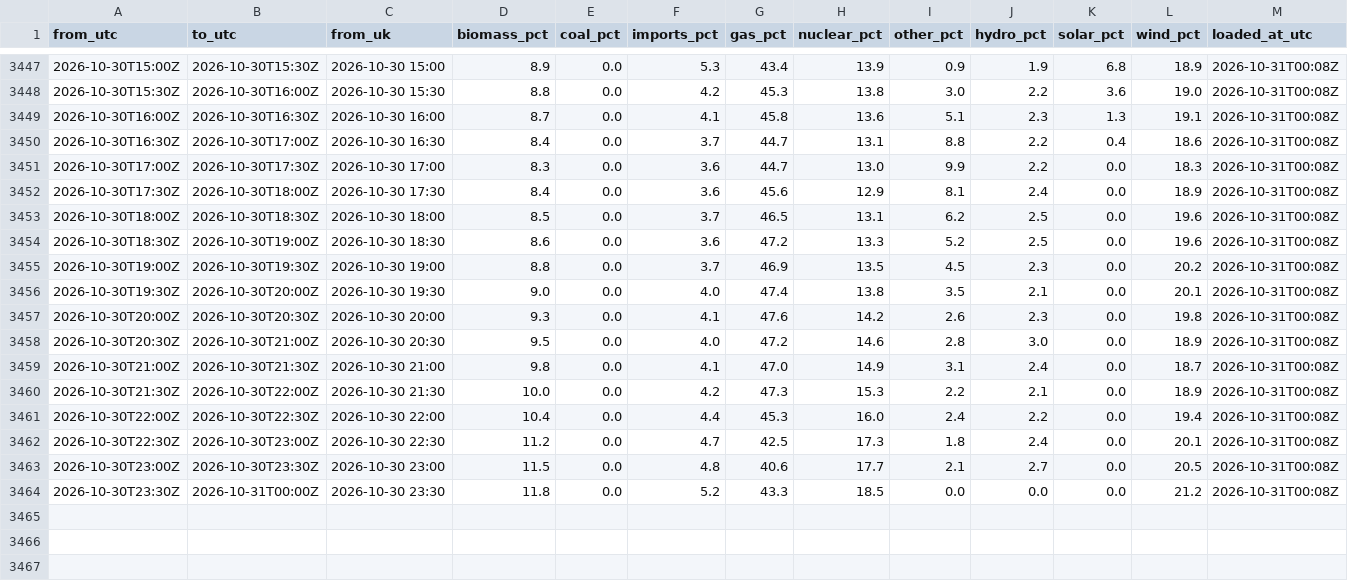
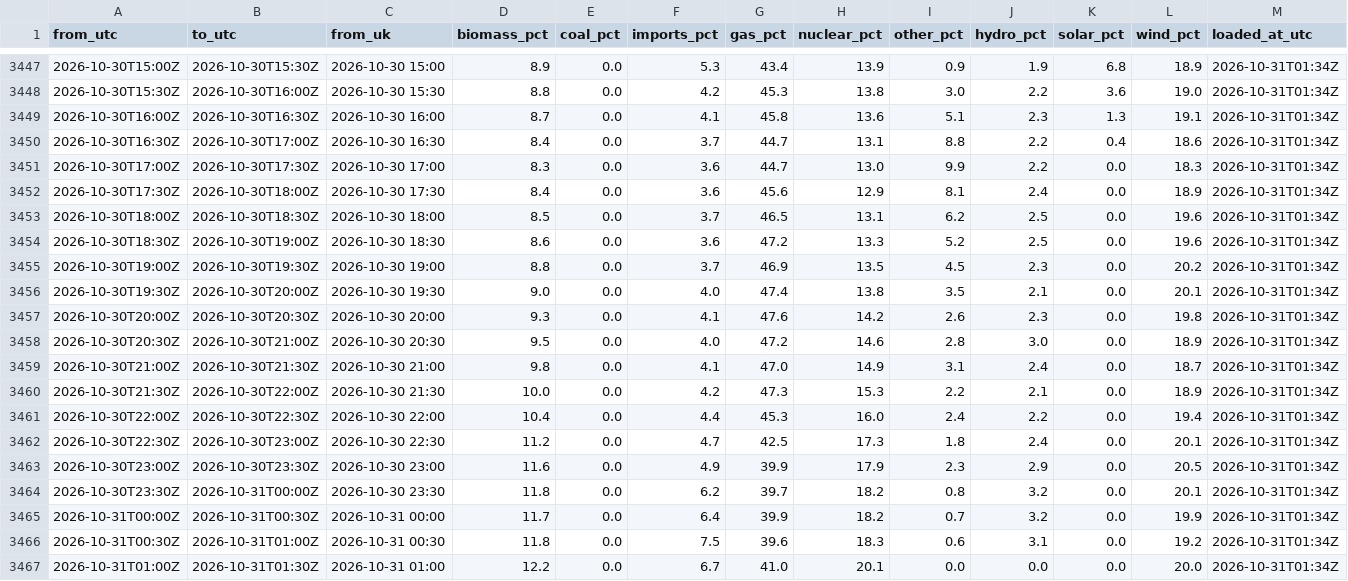
Before and after one commit to raphaliyarohit-collab/uk-grid-carbon, a CSV file: data/national_generation.csv, drawn as a sheet; only a part is shown, gaps mark what is left out; the diff covers the shown part only.

```diff
--- a/data/national_generation.csv
+++ b/data/national_generation.csv
@@ -3447,18 +3447,21 @@ from_utc,to_utc,from_uk,biomass_pct,coal_pct,imports_pct,gas_pct,nuclear_pct,oth
-2026-10-30T15:00Z,2026-10-30T15:30Z,2026-10-30 15:00,8.9,0.0,5.3,43.4,13.9,0.9,1.9,6.8,18.9,2026-10-31T00:08Z
-2026-10-30T15:30Z,2026-10-30T16:00Z,2026-10-30 15:30,8.8,0.0,4.2,45.3,13.8,3.0,2.2,3.6,19.0,2026-10-31T00:08Z
-2026-10-30T16:00Z,2026-10-30T16:30Z,2026-10-30 16:00,8.7,0.0,4.1,45.8,13.6,5.1,2.3,1.3,19.1,2026-10-31T00:08Z
-2026-10-30T16:30Z,2026-10-30T17:00Z,2026-10-30 16:30,8.4,0.0,3.7,44.7,13.1,8.8,2.2,0.4,18.6,2026-10-31T00:08Z
-2026-10-30T17:00Z,2026-10-30T17:30Z,2026-10-30 17:00,8.3,0.0,3.6,44.7,13.0,9.9,2.2,0.0,18.3,2026-10-31T00:08Z
-2026-10-30T17:30Z,2026-10-30T18:00Z,2026-10-30 17:30,8.4,0.0,3.6,45.6,12.9,8.1,2.4,0.0,18.9,2026-10-31T00:08Z
-2026-10-30T18:00Z,2026-10-30T18:30Z,2026-10-30 18:00,8.5,0.0,3.7,46.5,13.1,6.2,2.5,0.0,19.6,2026-10-31T00:08Z
-2026-10-30T18:30Z,2026-10-30T19:00Z,2026-10-30 18:30,8.6,0.0,3.6,47.2,13.3,5.2,2.5,0.0,19.6,2026-10-31T00:08Z
-2026-10-30T19:00Z,2026-10-30T19:30Z,2026-10-30 19:00,8.8,0.0,3.7,46.9,13.5,4.5,2.3,0.0,20.2,2026-10-31T00:08Z
-2026-10-30T19:30Z,2026-10-30T20:00Z,2026-10-30 19:30,9.0,0.0,4.0,47.4,13.8,3.5,2.1,0.0,20.1,2026-10-31T00:08Z
-2026-10-30T20:00Z,2026-10-30T20:30Z,2026-10-30 20:00,9.3,0.0,4.1,47.6,14.2,2.6,2.3,0.0,19.8,2026-10-31T00:08Z
-2026-10-30T20:30Z,2026-10-30T21:00Z,2026-10-30 20:30,9.5,0.0,4.0,47.2,14.6,2.8,3.0,0.0,18.9,2026-10-31T00:08Z
-2026-10-30T21:00Z,2026-10-30T21:30Z,2026-10-30 21:00,9.8,0.0,4.1,47.0,14.9,3.1,2.4,0.0,18.7,2026-10-31T00:08Z
-2026-10-30T21:30Z,2026-10-30T22:00Z,2026-10-30 21:30,10.0,0.0,4.2,47.3,15.3,2.2,2.1,0.0,18.9,2026-10-31T00:08Z
-2026-10-30T22:00Z,2026-10-30T22:30Z,2026-10-30 22:00,10.4,0.0,4.4,45.3,16.0,2.4,2.2,0.0,19.4,2026-10-31T00:08Z
-2026-10-30T22:30Z,2026-10-30T23:00Z,2026-10-30 22:30,11.2,0.0,4.7,42.5,17.3,1.8,2.4,0.0,20.1,2026-10-31T00:08Z
-2026-10-30T23:00Z,2026-10-30T23:30Z,2026-10-30 23:00,11.5,0.0,4.8,40.6,17.7,2.1,2.7,0.0,20.5,2026-10-31T00:08Z
-2026-10-30T23:30Z,2026-10-31T00:00Z,2026-10-30 23:30,11.8,0.0,5.2,43.3,18.5,0.0,0.0,0.0,21.2,2026-10-31T00:08Z
+2026-10-30T15:00Z,2026-10-30T15:30Z,2026-10-30 15:00,8.9,0.0,5.3,43.4,13.9,0.9,1.9,6.8,18.9,2026-10-31T01:34Z
+2026-10-30T15:30Z,2026-10-30T16:00Z,2026-10-30 15:30,8.8,0.0,4.2,45.3,13.8,3.0,2.2,3.6,19.0,2026-10-31T01:34Z
+2026-10-30T16:00Z,2026-10-30T16:30Z,2026-10-30 16:00,8.7,0.0,4.1,45.8,13.6,5.1,2.3,1.3,19.1,2026-10-31T01:34Z
+2026-10-30T16:30Z,2026-10-30T17:00Z,2026-10-30 16:30,8.4,0.0,3.7,44.7,13.1,8.8,2.2,0.4,18.6,2026-10-31T01:34Z
+2026-10-30T17:00Z,2026-10-30T17:30Z,2026-10-30 17:00,8.3,0.0,3.6,44.7,13.0,9.9,2.2,0.0,18.3,2026-10-31T01:34Z
+2026-10-30T17:30Z,2026-10-30T18:00Z,2026-10-30 17:30,8.4,0.0,3.6,45.6,12.9,8.1,2.4,0.0,18.9,2026-10-31T01:34Z
+2026-10-30T18:00Z,2026-10-30T18:30Z,2026-10-30 18:00,8.5,0.0,3.7,46.5,13.1,6.2,2.5,0.0,19.6,2026-10-31T01:34Z
+2026-10-30T18:30Z,2026-10-30T19:00Z,2026-10-30 18:30,8.6,0.0,3.6,47.2,13.3,5.2,2.5,0.0,19.6,2026-10-31T01:34Z
+2026-10-30T19:00Z,2026-10-30T19:30Z,2026-10-30 19:00,8.8,0.0,3.7,46.9,13.5,4.5,2.3,0.0,20.2,2026-10-31T01:34Z
+2026-10-30T19:30Z,2026-10-30T20:00Z,2026-10-30 19:30,9.0,0.0,4.0,47.4,13.8,3.5,2.1,0.0,20.1,2026-10-31T01:34Z
+2026-10-30T20:00Z,2026-10-30T20:30Z,2026-10-30 20:00,9.3,0.0,4.1,47.6,14.2,2.6,2.3,0.0,19.8,2026-10-31T01:34Z
+2026-10-30T20:30Z,2026-10-30T21:00Z,2026-10-30 20:30,9.5,0.0,4.0,47.2,14.6,2.8,3.0,0.0,18.9,2026-10-31T01:34Z
+2026-10-30T21:00Z,2026-10-30T21:30Z,2026-10-30 21:00,9.8,0.0,4.1,47.0,14.9,3.1,2.4,0.0,18.7,2026-10-31T01:34Z
+2026-10-30T21:30Z,2026-10-30T22:00Z,2026-10-30 21:30,10.0,0.0,4.2,47.3,15.3,2.2,2.1,0.0,18.9,2026-10-31T01:34Z
+2026-10-30T22:00Z,2026-10-30T22:30Z,2026-10-30 22:00,10.4,0.0,4.4,45.3,16.0,2.4,2.2,0.0,19.4,2026-10-31T01:34Z
+2026-10-30T22:30Z,2026-10-30T23:00Z,2026-10-30 22:30,11.2,0.0,4.7,42.5,17.3,1.8,2.4,0.0,20.1,2026-10-31T01:34Z
+2026-10-30T23:00Z,2026-10-30T23:30Z,2026-10-30 23:00,11.6,0.0,4.9,39.9,17.9,2.3,2.9,0.0,20.5,2026-10-31T01:34Z
+2026-10-30T23:30Z,2026-10-31T00:00Z,2026-10-30 23:30,11.8,0.0,6.2,39.7,18.2,0.8,3.2,0.0,20.1,2026-10-31T01:34Z
+2026-10-31T00:00Z,2026-10-31T00:30Z,2026-10-31 00:00,11.7,0.0,6.4,39.9,18.2,0.7,3.2,0.0,19.9,2026-10-31T01:34Z
+2026-10-31T00:30Z,2026-10-31T01:00Z,2026-10-31 00:30,11.8,0.0,7.5,39.6,18.3,0.6,3.1,0.0,19.2,2026-10-31T01:34Z
+2026-10-31T01:00Z,2026-10-31T01:30Z,2026-10-31 01:00,12.2,0.0,6.7,41.0,20.1,0.0,0.0,0.0,20.0,2026-10-31T01:34Z
```
Also changed, not shown: 27 edited cells elsewhere in this file, data/national_intensity.csv, data/regional_forecast_48h.csv, 1 other file.
